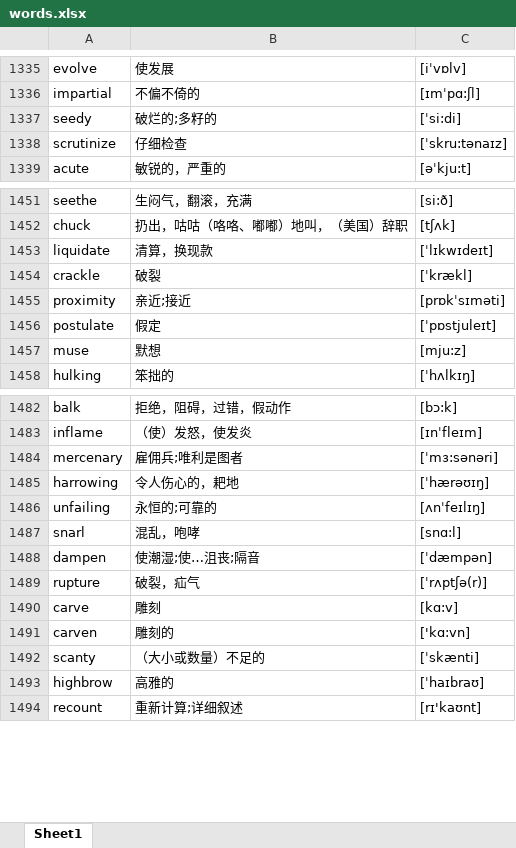
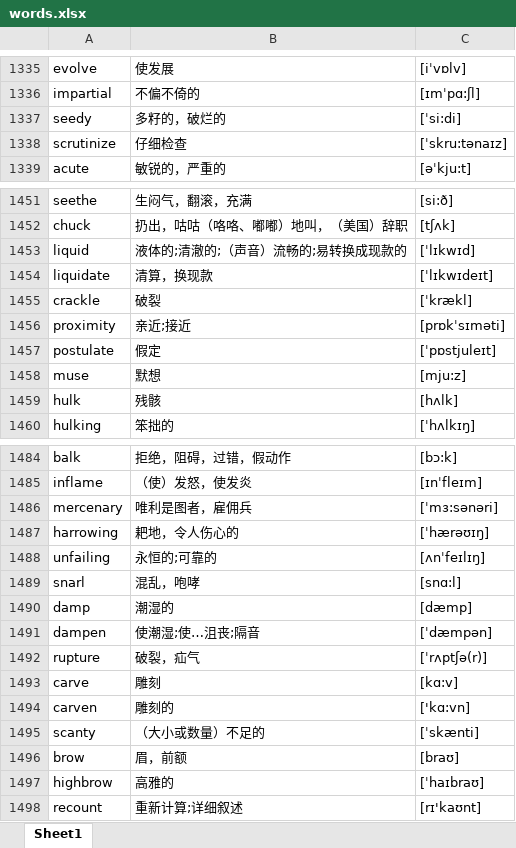
Before and after one commit to google88888888/learnEnglish, an Excel workbook: words.xlsx, sheet Sheet1, drawn as a sheet; only a part is shown, gaps mark what is left out; values as stored, in another font and other column widths than the file's, no cell formats; addresses are those after the commit; the diff covers the shown part only; the diff names each change by its address in the sheet, - before the commit and + after, or states it on an @@ line.

Commit message:
1111

```diff
--- a/words.xlsx (sheet Sheet1)
+++ b/words.xlsx (sheet Sheet1)
-B1337: 破烂的;多籽的
+B1337: 多籽的，破烂的
+row 1453: liquid | 液体的;清澈的;（声音）流畅的;易转换成现款的 | [ˈlɪkwɪd]
+row 1459: hulk | 残骸 | [hʌlk]
-B1486: 雇佣兵;唯利是图者
+B1486: 唯利是图者，雇佣兵
-B1487: 令人伤心的，耙地
+B1487: 耙地，令人伤心的
+row 1490: damp | 潮湿的 | [dæmp]
+row 1496: brow | 眉，前额 | [braʊ]
```
Also changed, not shown: 4 edited cells elsewhere in this sheet, cell formats.
